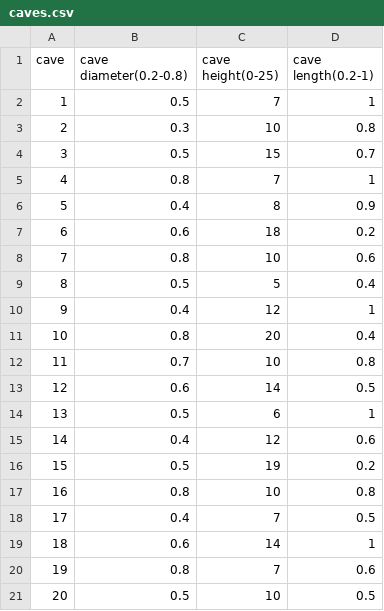
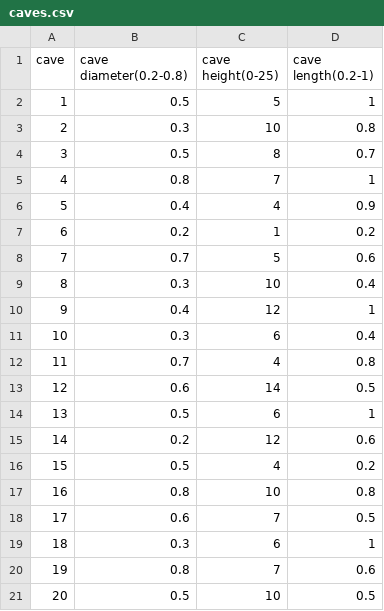
Before and after one commit to MatanAdar/AquaGuardian, a CSV file: Assets/Data/caves.csv, drawn as a sheet.

Commit message:
fix caves

```diff
--- a/Assets/Data/caves.csv
+++ b/Assets/Data/caves.csv
@@ -1,20 +1,20 @@
 cave ,cave diameter(0.2-0.8),cave height(0-25),cave length(0.2-1)
-1,0.5,7,1
+1,0.5,5,1
 2,0.3,10,0.8
-3,0.5,15,0.7
+3,0.5,8,0.7
 4,0.8,7,1
-5,0.4,8,0.9
-6,0.6,18,0.2
-7,0.8,10,0.6
-8,0.5,5,0.4
+5,0.4,4,0.9
+6,0.2,1,0.2
+7,0.7,5,0.6
+8,0.3,10,0.4
 9,0.4,12,1
-10,0.8,20,0.4
-11,0.7,10,0.8
+10,0.3,6,0.4
+11,0.7,4,0.8
 12,0.6,14,0.5
 13,0.5,6,1
-14,0.4,12,0.6
-15,0.5,19,0.2
+14,0.2,12,0.6
+15,0.5,4,0.2
 16,0.8,10,0.8
-17,0.4,7,0.5
-18,0.6,14,1
+17,0.6,7,0.5
+18,0.3,6,1
 19,0.8,7,0.6
```
Also changed, not shown: 24 other files.
